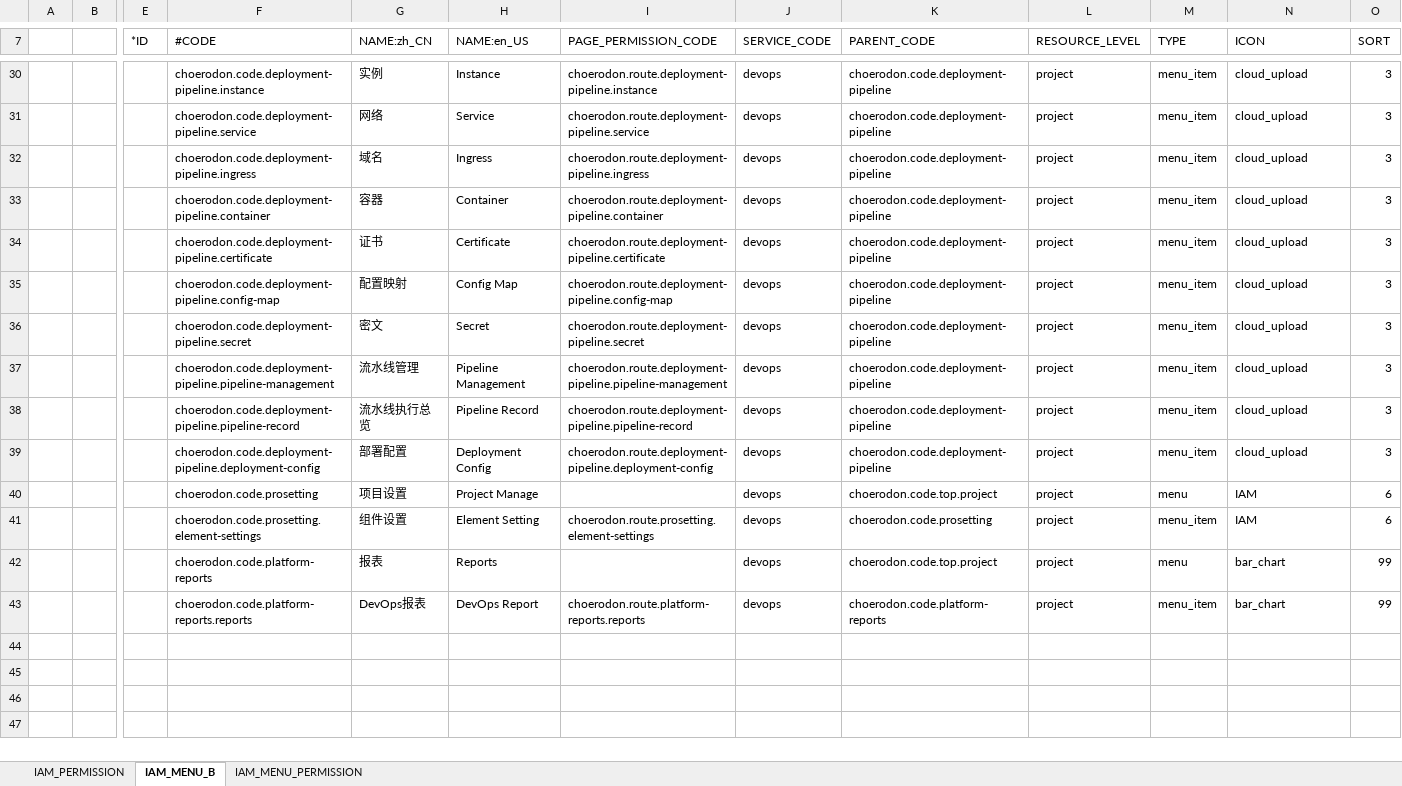
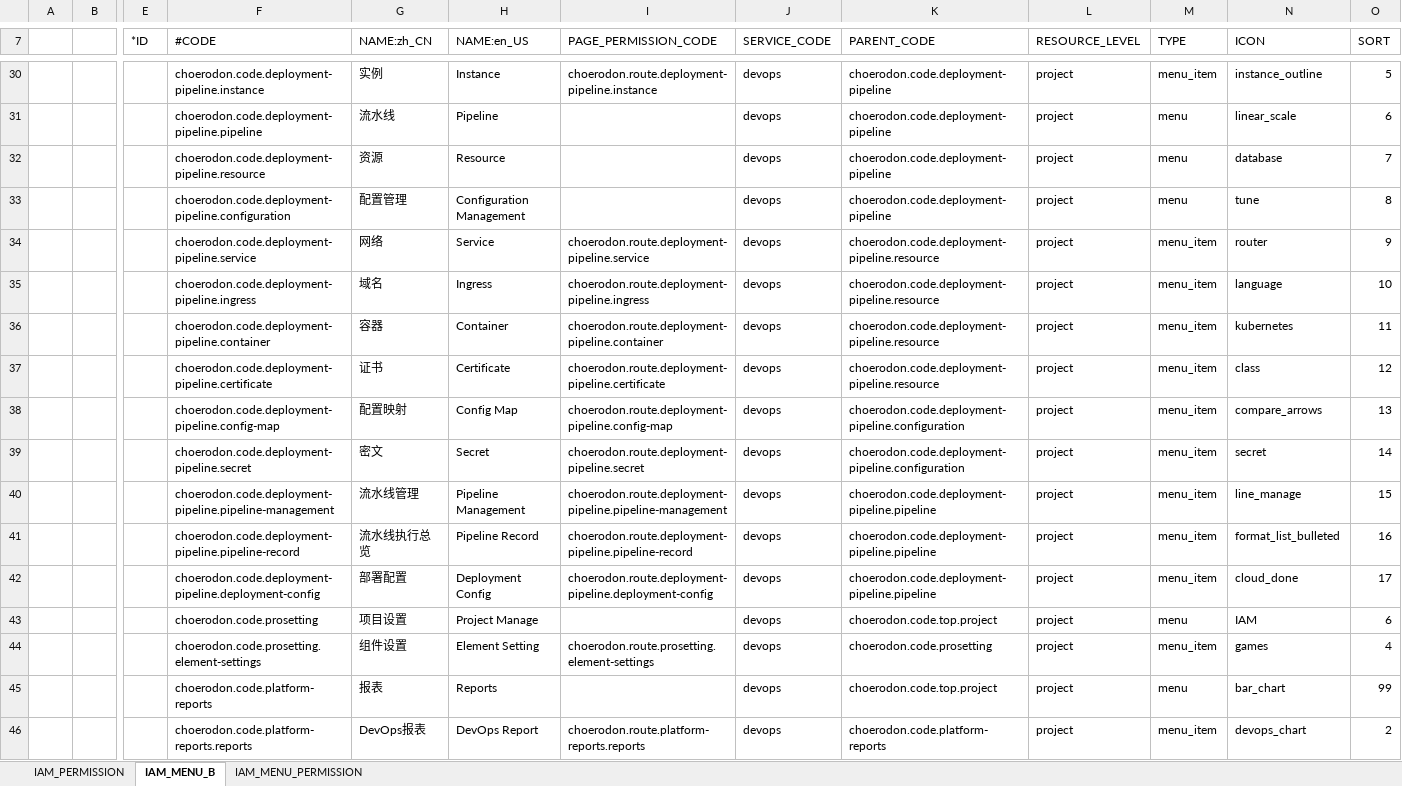
Before and after one commit to open-hand/devops-service, an Excel workbook: src/main/resources/script/front/micro-service-init-data.xlsx, sheet IAM_MENU_B, drawn as a sheet; only a part is shown, gaps mark what is left out; values as stored, in another font and other column widths than the file's, no borders; addresses are those after the commit; rows hold the shown columns only; the diff covers the shown part only; the diff names each change by its address in the sheet, - before the commit and + after, or states it on an @@ line.

```diff
--- a/src/main/resources/script/front/micro-service-init-data.xlsx (sheet IAM_MENU_B)
+++ b/src/main/resources/script/front/micro-service-init-data.xlsx (sheet IAM_MENU_B)
-N30 (ICON): cloud_upload
+N30 (ICON): instance_outline
-O30 (SORT): 3
+O30 (SORT): 5
+row 31:  |  |  | choerodon.code.deployment-pipeline.pipeline | 流水线 | Pipeline |  | devops | choerodon.code.deployment-pipeline | project | menu | linear_scale | 6
+row 32:  |  |  | choerodon.code.deployment-pipeline.resource | 资源 | Resource |  | devops | choerodon.code.deployment-pipeline | project | menu | database | 7
+row 33:  |  |  | choerodon.code.deployment-pipeline.configuration | 配置管理 | Configuration Management |  | devops | choerodon.code.deployment-pipeline | project | menu | tune | 8
-K34:K37 (PARENT_CODE): choerodon.code.deployment-pipeline
+K34:K37 (PARENT_CODE): choerodon.code.deployment-pipeline.resource
-N34 (ICON): cloud_upload
+N34 (ICON): router
-O34 (SORT): 3
+O34 (SORT): 9
-N35 (ICON): cloud_upload
+N35 (ICON): language
-O35 (SORT): 3
+O35 (SORT): 10
-N36 (ICON): cloud_upload
+N36 (ICON): kubernetes
-O36 (SORT): 3
+O36 (SORT): 11
-N37 (ICON): cloud_upload
+N37 (ICON): class
-O37 (SORT): 3
+O37 (SORT): 12
-K38:K39 (PARENT_CODE): choerodon.code.deployment-pipeline
+K38:K39 (PARENT_CODE): choerodon.code.deployment-pipeline.configuration
-N38 (ICON): cloud_upload
+N38 (ICON): compare_arrows
-O38 (SORT): 3
+O38 (SORT): 13
-N39 (ICON): cloud_upload
+N39 (ICON): secret
-O39 (SORT): 3
+O39 (SORT): 14
-K40:K42 (PARENT_CODE): choerodon.code.deployment-pipeline
+K40:K42 (PARENT_CODE): choerodon.code.deployment-pipeline.pipeline
-N40 (ICON): cloud_upload
+N40 (ICON): line_manage
-O40 (SORT): 3
+O40 (SORT): 15
-N41 (ICON): cloud_upload
+N41 (ICON): format_list_bulleted
-O41 (SORT): 3
+O41 (SORT): 16
-N42 (ICON): cloud_upload
+N42 (ICON): cloud_done
-O42 (SORT): 3
+O42 (SORT): 17
-N44 (ICON): IAM
+N44 (ICON): games
-O44 (SORT): 6
+O44 (SORT): 4
-N46 (ICON): bar_chart
+N46 (ICON): devops_chart
-O46 (SORT): 99
+O46 (SORT): 2
```
Also changed, not shown: 32 edited cells elsewhere in this sheet, 2 other files.
